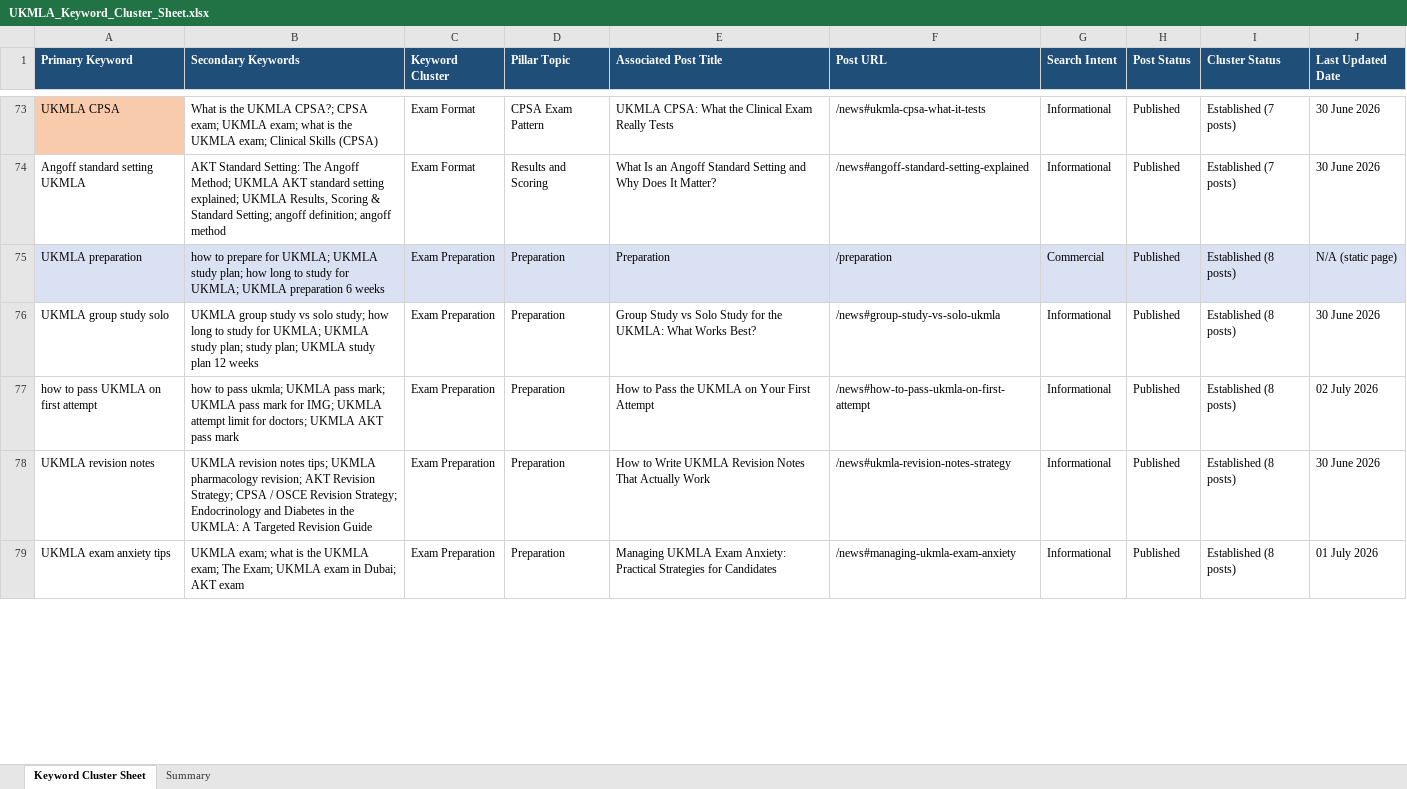
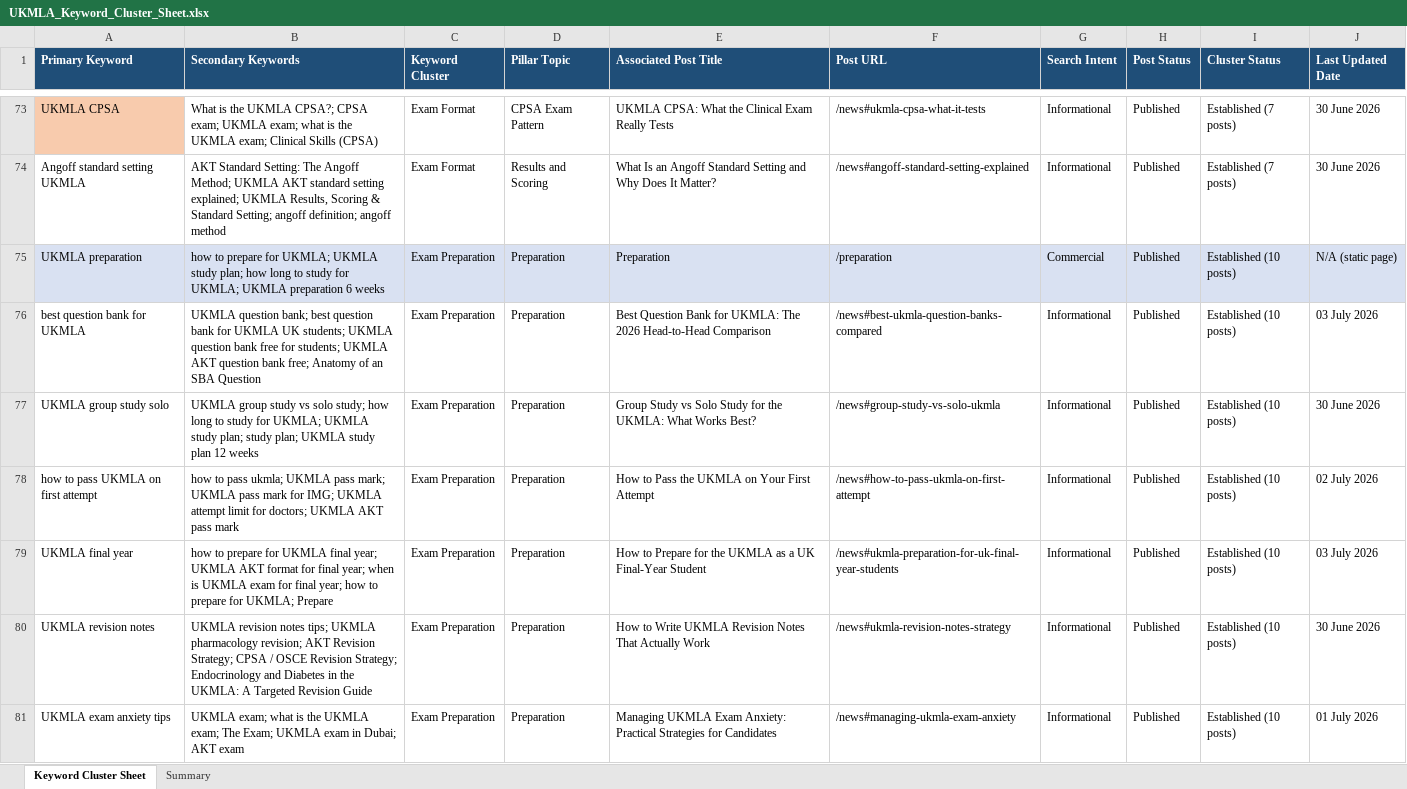
Before and after one commit to Aishwarya2305uk/UKMLA, an Excel workbook: UKMLA_Keyword_Cluster_Sheet.xlsx, sheet Keyword Cluster Sheet, drawn as a sheet; only a part is shown, gaps mark what is left out; values as stored, in another font and other column widths than the file's, no borders; addresses are those after the commit; the diff covers the shown part only; the diff names each change by its address in the sheet, - before the commit and + after, or states it on an @@ line.

```diff
--- a/UKMLA_Keyword_Cluster_Sheet.xlsx (sheet Keyword Cluster Sheet)
+++ b/UKMLA_Keyword_Cluster_Sheet.xlsx (sheet Keyword Cluster Sheet)
-I75 (Cluster Status): Established (8 posts)
+I75 (Cluster Status): Established (10 posts)
+row 76: best question bank for UKMLA | UKMLA question bank; best question bank for UKMLA UK students; UKMLA question bank free for students; UKMLA AKT question bank free; Anatomy of an SBA Question | Exam Preparation | Preparation | Best Question Bank for UKMLA: The 2026 Head-to-Head Comparison | /news#best-ukmla-question-banks-compared | Informational | Published | Established (10 posts) | 03 July 2026
-I77:I78 (Cluster Status): Established (8 posts)
+I77:I78 (Cluster Status): Established (10 posts)
+row 79: UKMLA final year | how to prepare for UKMLA final year; UKMLA AKT format for final year; when is UKMLA exam for final year; how to prepare for UKMLA; Prepare | Exam Preparation | Preparation | How to Prepare for the UKMLA as a UK Final-Year Student | /news#ukmla-preparation-for-uk-final-year-students | Informational | Published | Established (10 posts) | 03 July 2026
-I80:I81 (Cluster Status): Established (8 posts)
+I80:I81 (Cluster Status): Established (10 posts)
```
Also changed, not shown: 10 added rows and 80 edited cells elsewhere in this sheet, sheet Summary, UKMLA_Internal_Linking_Map.xlsx, 38 other files.
